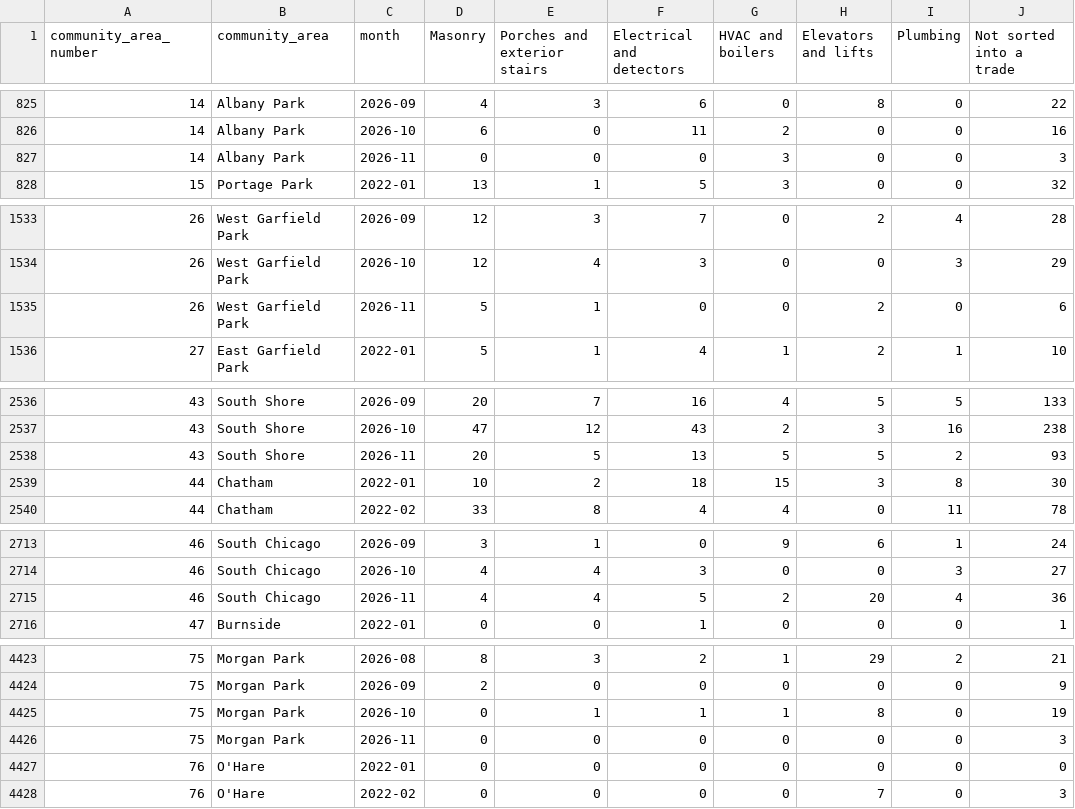
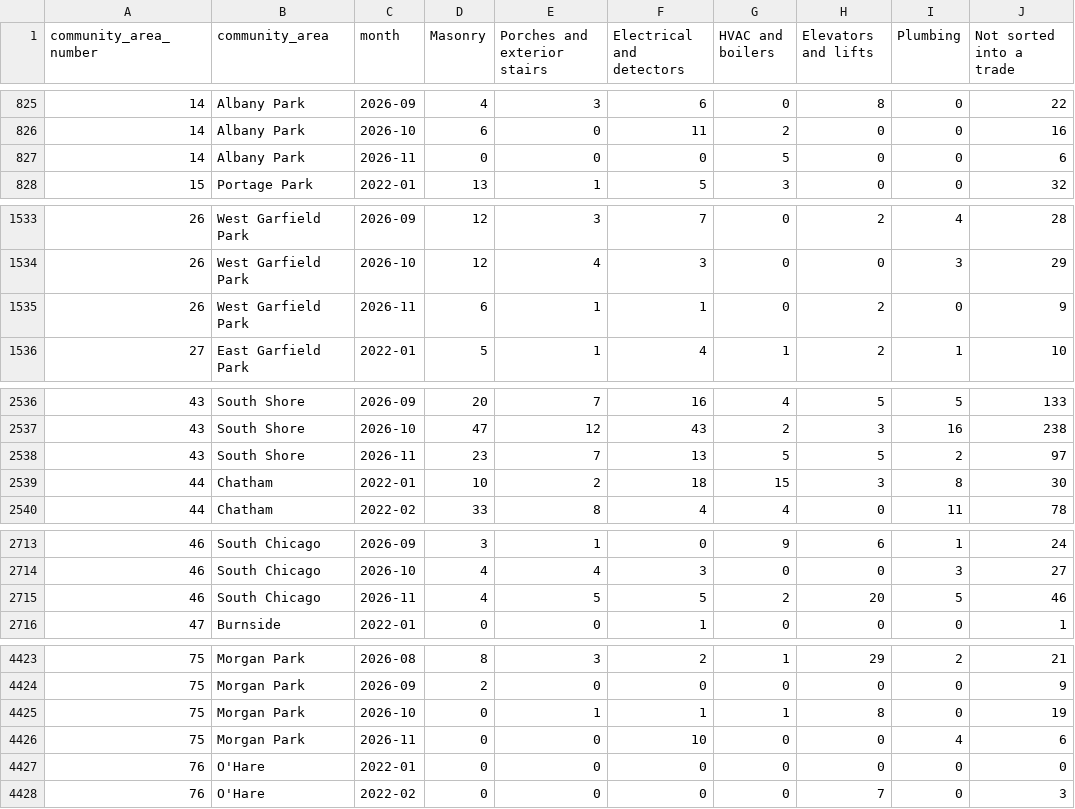
Before and after one commit to proofnotfluff-a11y/Proofnotfluff-pins, a CSV file: docs/chicago-repair-demand/chicago-repair-demand-by-area-month.csv, drawn as a sheet; only a part is shown, gaps mark what is left out; the diff covers the shown part only.

```diff
--- a/docs/chicago-repair-demand/chicago-repair-demand-by-area-month.csv
+++ b/docs/chicago-repair-demand/chicago-repair-demand-by-area-month.csv
@@ -826,3 +826,3 @@ community_area_number,community_area,month,Masonry,Porches and exterior stairs,E
 14,Albany Park,2026-10,6,0,11,2,0,0,16
-14,Albany Park,2026-11,0,0,0,3,0,0,3
+14,Albany Park,2026-11,0,0,0,5,0,0,6
 15,Portage Park,2022-01,13,1,5,3,0,0,32
@@ -1534,3 +1534,3 @@ community_area_number,community_area,month,Masonry,Porches and exterior stairs,E
 26,West Garfield Park,2026-10,12,4,3,0,0,3,29
-26,West Garfield Park,2026-11,5,1,0,0,2,0,6
+26,West Garfield Park,2026-11,6,1,1,0,2,0,9
 27,East Garfield Park,2022-01,5,1,4,1,2,1,10
@@ -2537,3 +2537,3 @@ community_area_number,community_area,month,Masonry,Porches and exterior stairs,E
 43,South Shore,2026-10,47,12,43,2,3,16,238
-43,South Shore,2026-11,20,5,13,5,5,2,93
+43,South Shore,2026-11,23,7,13,5,5,2,97
 44,Chatham,2022-01,10,2,18,15,3,8,30
@@ -2714,3 +2714,3 @@ community_area_number,community_area,month,Masonry,Porches and exterior stairs,E
 46,South Chicago,2026-10,4,4,3,0,0,3,27
-46,South Chicago,2026-11,4,4,5,2,20,4,36
+46,South Chicago,2026-11,4,5,5,2,20,5,46
 47,Burnside,2022-01,0,0,1,0,0,0,1
@@ -4425,3 +4425,3 @@ community_area_number,community_area,month,Masonry,Porches and exterior stairs,E
 75,Morgan Park,2026-10,0,1,1,1,8,0,19
-75,Morgan Park,2026-11,0,0,0,0,0,0,3
+75,Morgan Park,2026-11,0,0,10,0,0,4,6
 76,O'Hare,2022-01,0,0,0,0,0,0,0
```
Also changed, not shown: 58 edited cells elsewhere in this file, 4 other files.
